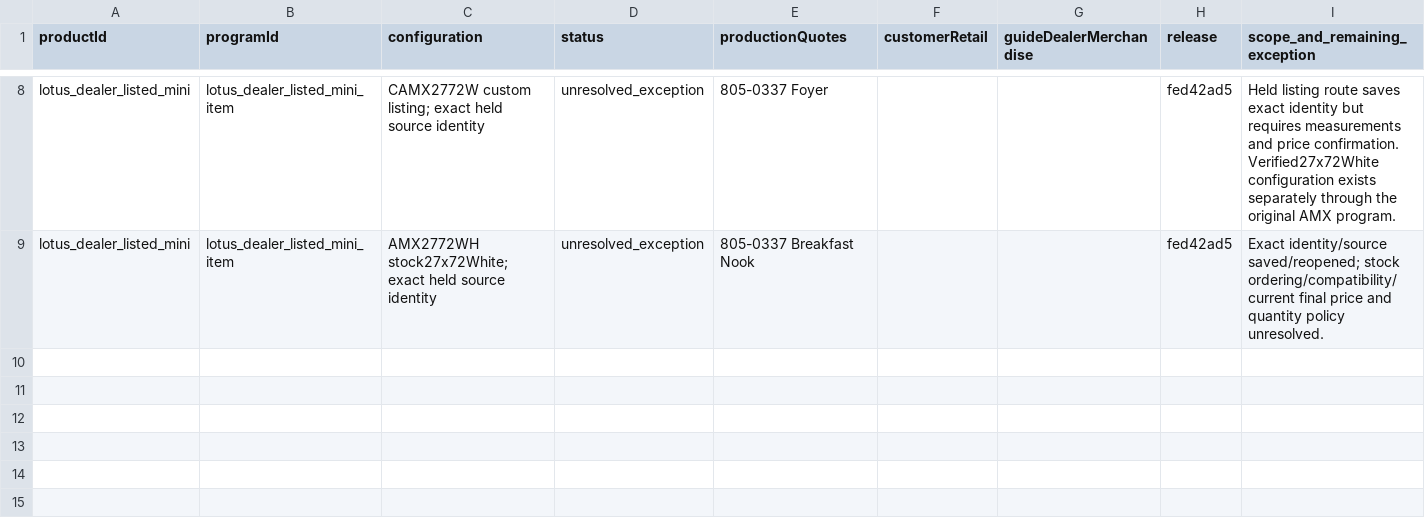
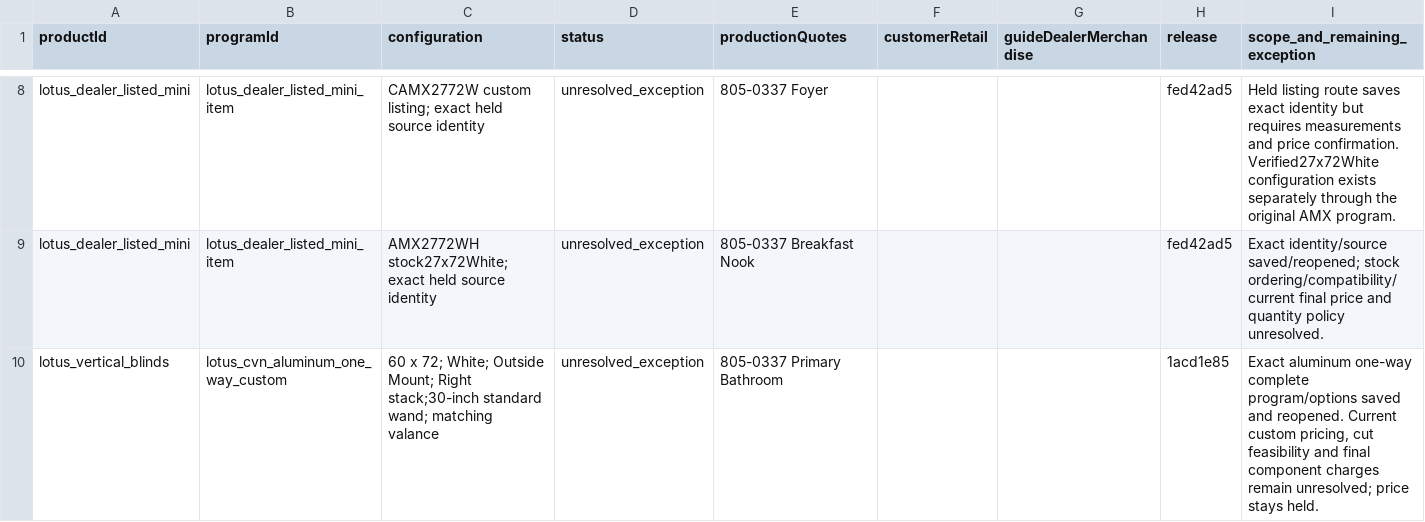
Before and after one commit to 805shutters/805Shutters.com, a CSV file: docs/quote-v2/lotus-audit-20260920/production-configuration-ledger.csv, drawn as a sheet; only a part is shown, gaps mark what is left out; the diff names each change by its address in the sheet, - before the commit and + after, or states it on an @@ line.

Commit message:
Record individual aluminum one-way vertical persistence proof

```diff
--- a/docs/quote-v2/lotus-audit-20260920/production-configuration-ledger.csv
+++ b/docs/quote-v2/lotus-audit-20260920/production-configuration-ledger.csv
+row 10: lotus_vertical_blinds | lotus_cvn_aluminum_one_way_custom | 60 x 72; White; Outside Mount; Right stack;30-inch standard wand; matching valance | unresolved_exception | 805-0337 Primary Bathroom |  |  | 1acd1e85 | Exact aluminum one-way complete program/options saved and reopened. Current custom pricing, cut feasibility and final component charges remain unresolved; price stays held.
```
Also changed, not shown: 1 other file.
